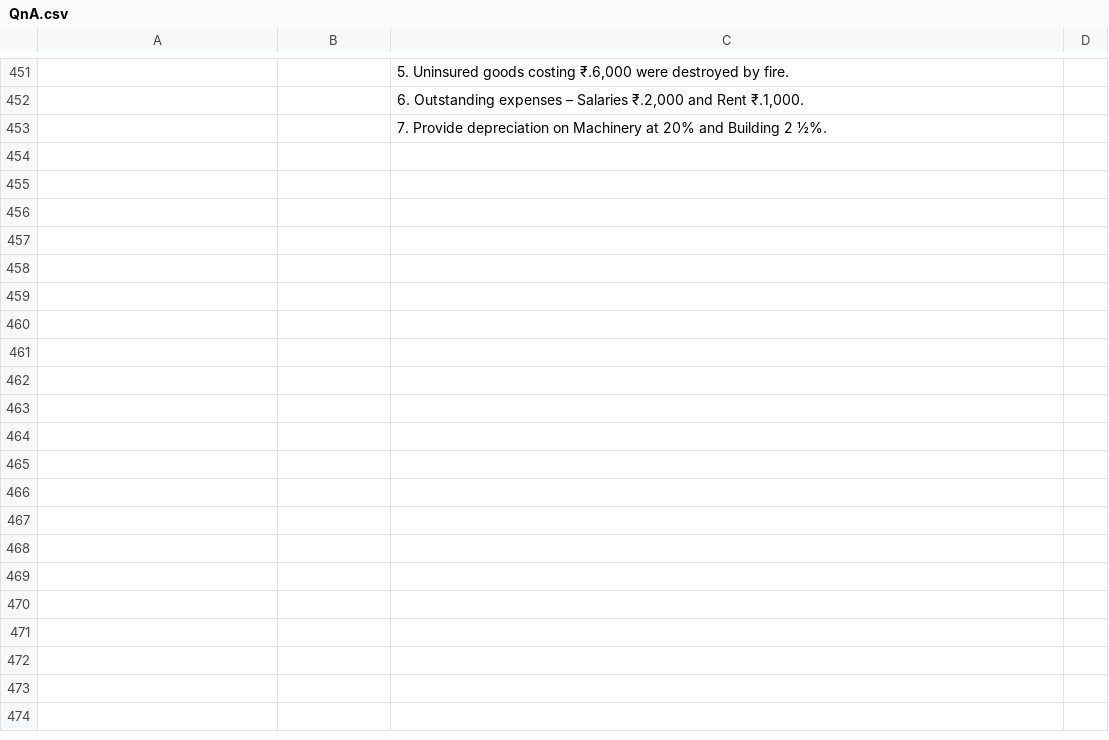
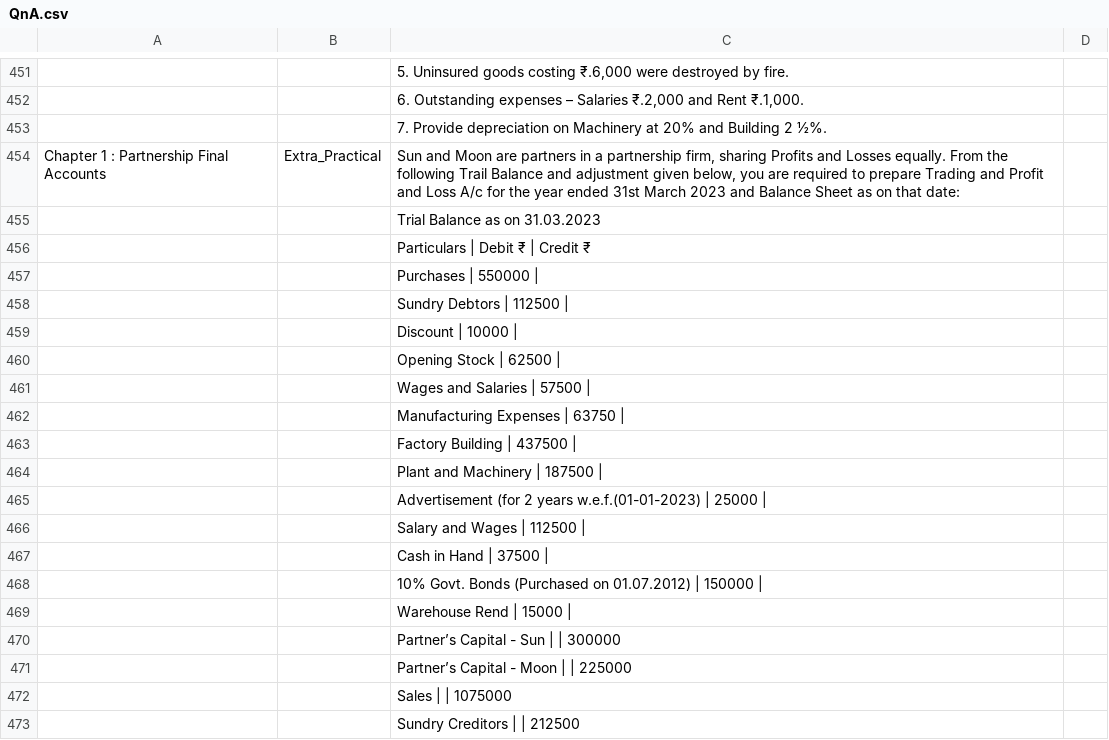
Before and after one commit to mukesh853317/Mitradnya_Publications, a CSV file: mukesh.amrutkar/data/QnA.csv, drawn as a sheet; only a part is shown, gaps mark what is left out; the diff covers the shown part only; the diff names each change by its address in the sheet, - before the commit and + after, or states it on an @@ line.

Commit message:
Add files via upload

```diff
--- a/mukesh.amrutkar/data/QnA.csv
+++ b/mukesh.amrutkar/data/QnA.csv
+row 454: Chapter 1 : Partnership Final Accounts | Extra_Practical | Sun and Moon are partners in a partnership firm, sharing Profits and Losses equally. From the following Trail Balance and adjustment given below, you are required to prepare Trading and Profit and Loss A/c for the year ended 31st March 2023 and Balance Sheet as on that date:
+row 455:  |  | Trial Balance as on 31.03.2023
+row 456:  |  | Particulars | Debit ₹ | Credit ₹
+row 457:  |  | Purchases | 550000
+row 458:  |  | Sundry Debtors | 112500
+row 459:  |  | Discount | 10000
+row 460:  |  | Opening Stock | 62500
+row 461:  |  | Wages and Salaries | 57500
+row 462:  |  | Manufacturing Expenses | 63750
+row 463:  |  | Factory Building | 437500
+row 464:  |  | Plant and Machinery | 187500
+row 465:  |  | Advertisement (for 2 years w.e.f.(01-01-2023) | 25000
+row 466:  |  | Salary and Wages | 112500
+row 467:  |  | Cash in Hand | 37500
+row 468:  |  | 10% Govt. Bonds (Purchased on 01.07.2012) | 150000
+row 469:  |  | Warehouse Rend | 15000
+row 470:  |  | Partner’s Capital - Sun | | 300000
+row 471:  |  | Partner’s Capital - Moon | | 225000
+row 472:  |  | Sales | | 1075000
+row 473:  |  | Sundry Creditors | | 212500
```
Also changed, not shown: 77 added rows and 2 edited cells elsewhere in this file.
